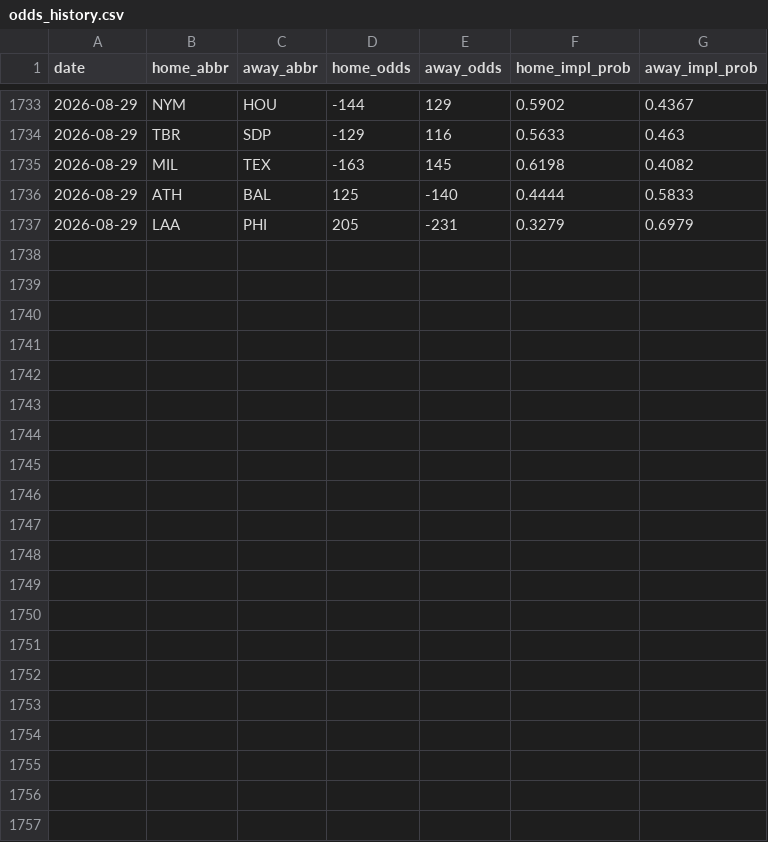
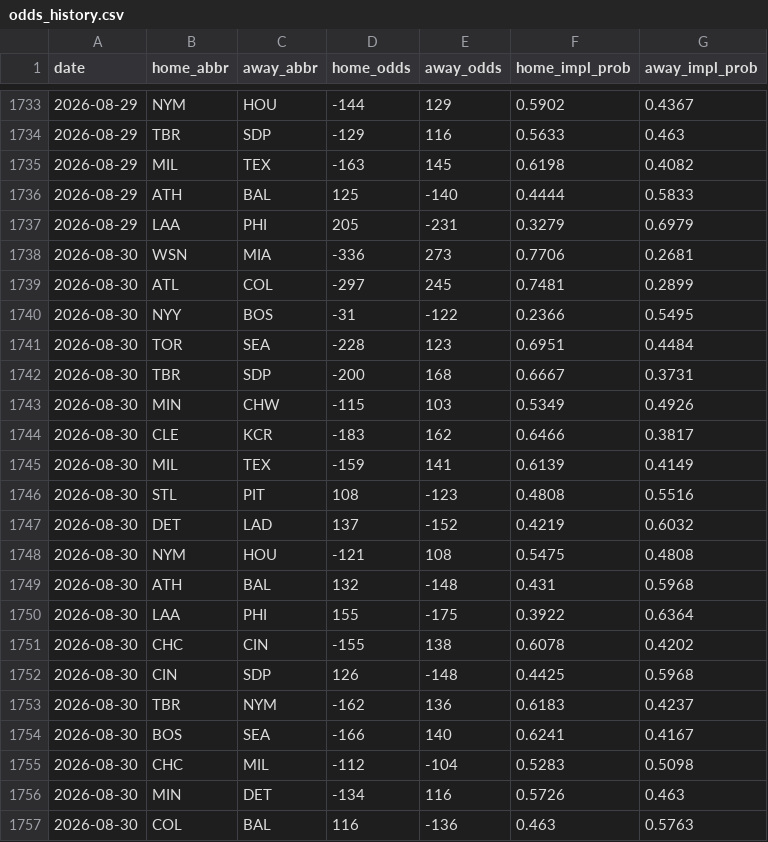
Before and after one commit to codys19/mlb-predictormlb-predictor, a CSV file: raw/odds_history.csv, drawn as a sheet; only a part is shown, gaps mark what is left out.

```diff
--- a/raw/odds_history.csv
+++ b/raw/odds_history.csv
@@ -1737 +1737,21 @@ date,home_abbr,away_abbr,home_odds,away_odds,home_impl_prob,away_impl_prob
 2026-08-29,LAA,PHI,205,-231,0.3279,0.6979
+2026-08-30,WSN,MIA,-336,273,0.7706,0.2681
+2026-08-30,ATL,COL,-297,245,0.7481,0.2899
+2026-08-30,NYY,BOS,-31,-122,0.2366,0.5495
+2026-08-30,TOR,SEA,-228,123,0.6951,0.4484
+2026-08-30,TBR,SDP,-200,168,0.6667,0.3731
+2026-08-30,MIN,CHW,-115,103,0.5349,0.4926
+2026-08-30,CLE,KCR,-183,162,0.6466,0.3817
+2026-08-30,MIL,TEX,-159,141,0.6139,0.4149
+2026-08-30,STL,PIT,108,-123,0.4808,0.5516
+2026-08-30,DET,LAD,137,-152,0.4219,0.6032
+2026-08-30,NYM,HOU,-121,108,0.5475,0.4808
+2026-08-30,ATH,BAL,132,-148,0.431,0.5968
+2026-08-30,LAA,PHI,155,-175,0.3922,0.6364
+2026-08-30,CHC,CIN,-155,138,0.6078,0.4202
+2026-08-30,CIN,SDP,126,-148,0.4425,0.5968
+2026-08-30,TBR,NYM,-162,136,0.6183,0.4237
+2026-08-30,BOS,SEA,-166,140,0.6241,0.4167
+2026-08-30,CHC,MIL,-112,-104,0.5283,0.5098
+2026-08-30,MIN,DET,-134,116,0.5726,0.463
+2026-08-30,COL,BAL,116,-136,0.463,0.5763
```
Also changed, not shown: 8 other files.
